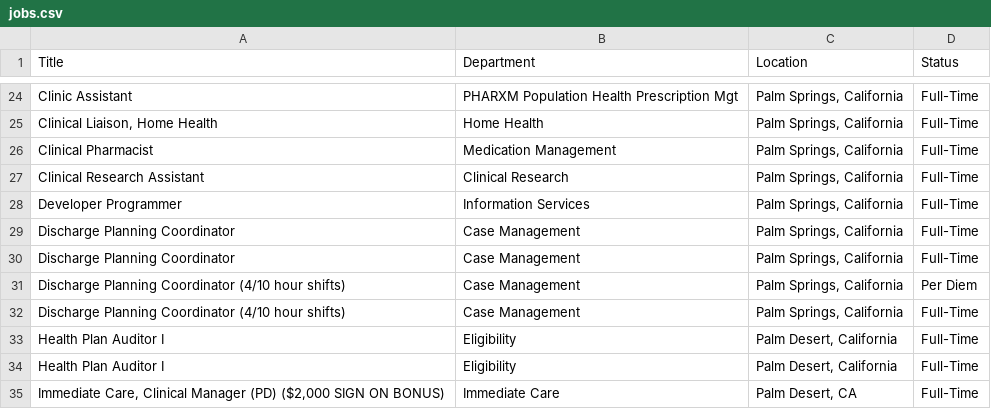
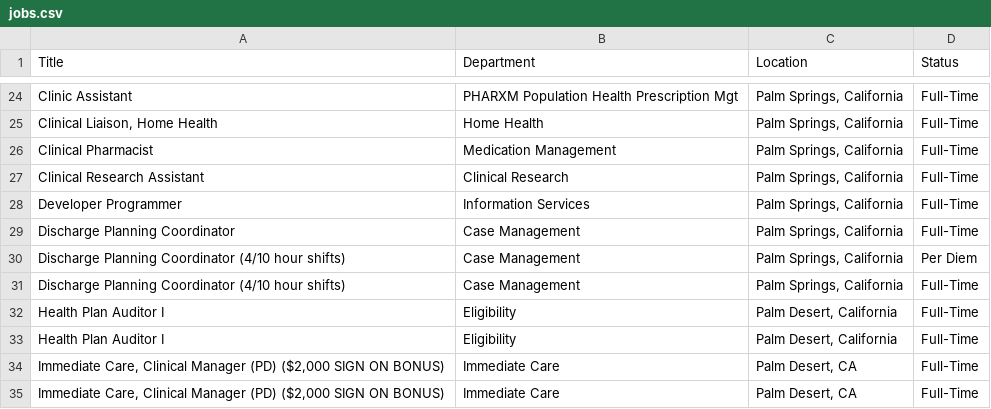
Before and after one commit to ryancheley/dohc_jobs, a CSV file: jobs.csv, drawn as a sheet; only a part is shown, gaps mark what is left out; the shorter side is filled out with more unchanged rows.

```diff
--- a/jobs.csv
+++ b/jobs.csv
@@ -29,3 +29,2 @@ Developer Programmer,Information Services,"Palm Springs, California",Full-Time
 Discharge Planning Coordinator,Case Management,"Palm Springs, California",Full-Time
-Discharge Planning Coordinator,Case Management,"Palm Springs, California",Full-Time
 Discharge Planning Coordinator (4/10 hour shifts),Case Management,"Palm Springs, California",Per Diem
```
